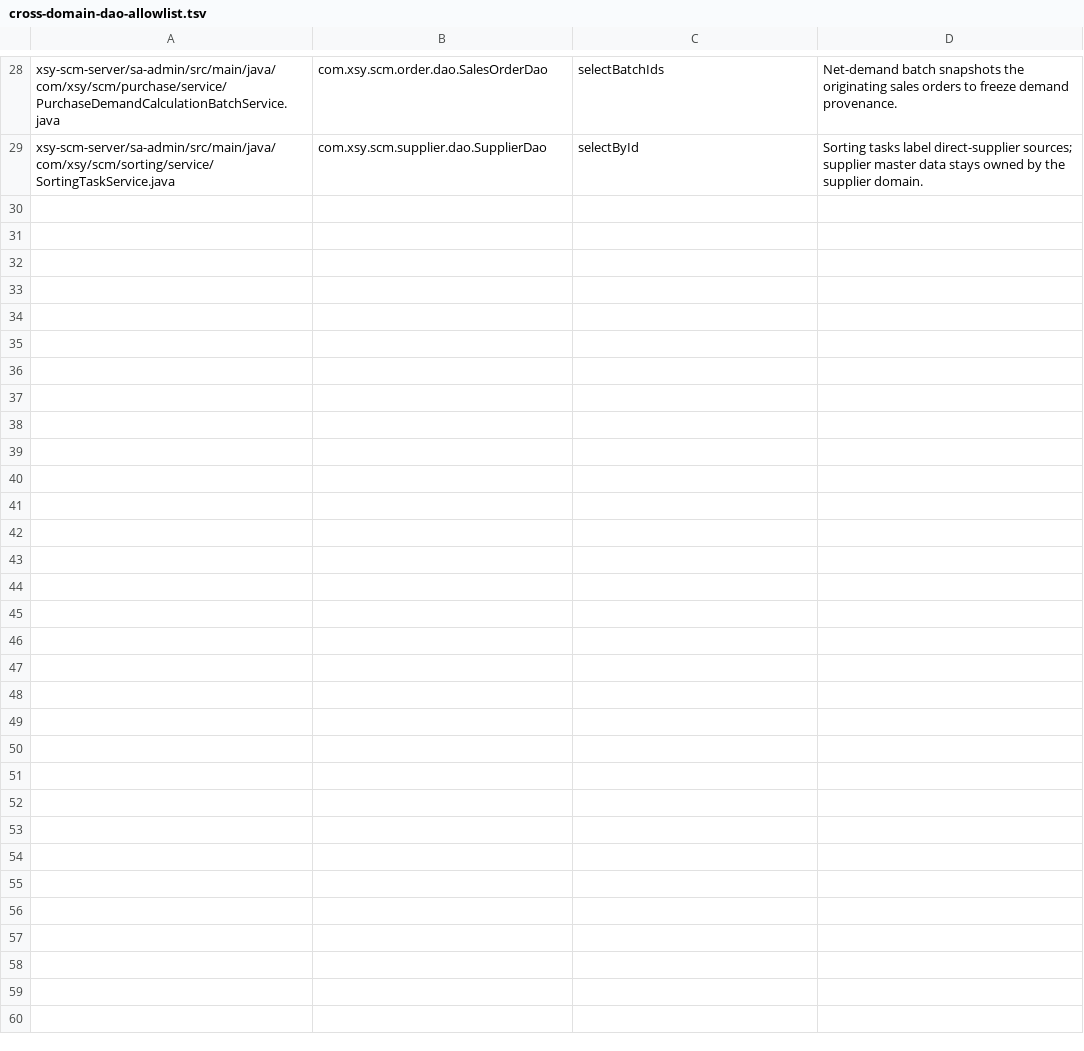
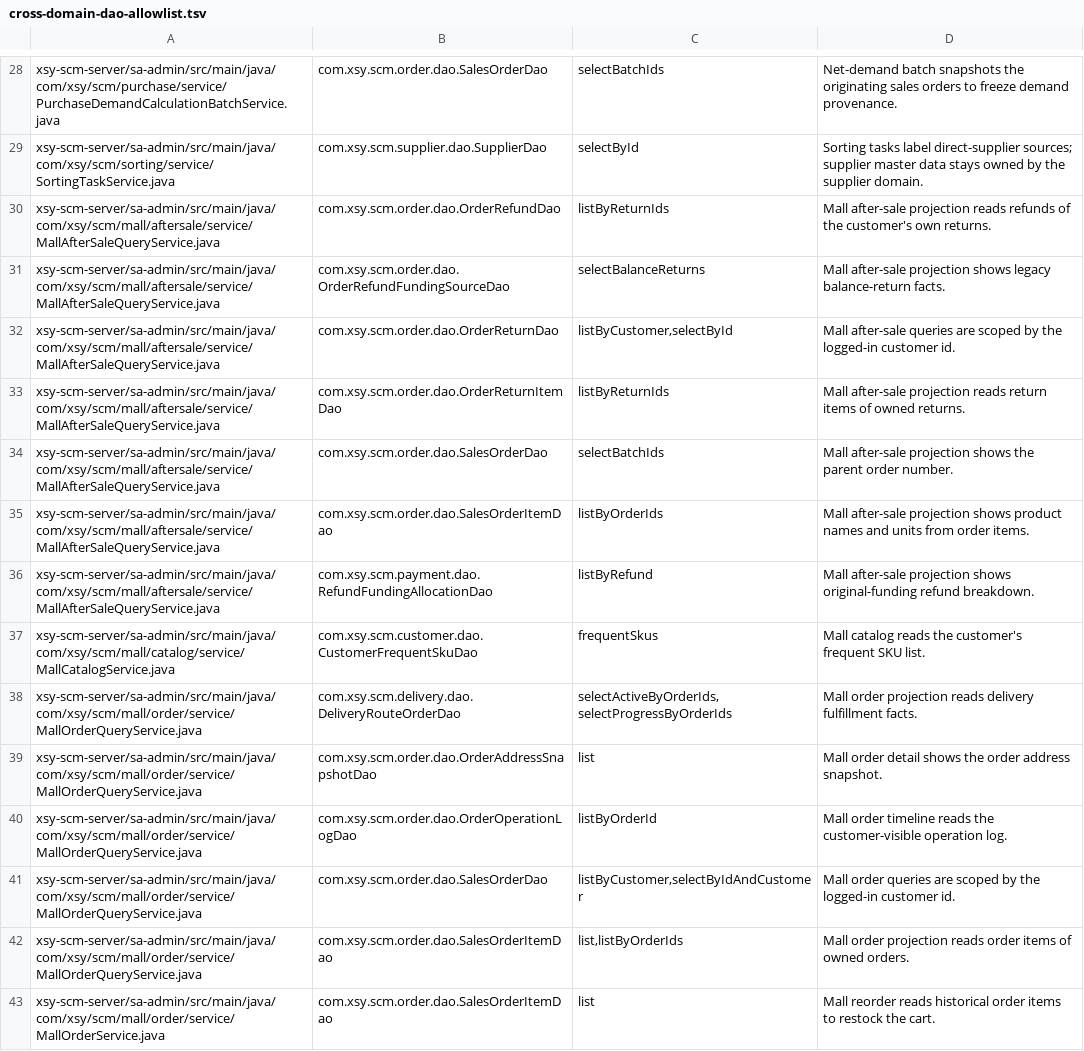
Before and after one commit to LuckilyLm/xsy-scm, a TSV file: tools/quality/cross-domain-dao-allowlist.tsv, drawn as a sheet; only a part is shown, gaps mark what is left out.

Commit message:
feat(mall): add customer after-sale center backend
- OrderReturnService 新增 createFromMall / cancelFromMall，沿用 cancelFromMall
  的 enforceEmployeeScope 分流：订单状态门槛、可退数量上限、幂等与操作日志
  全走正式退货路径，商城入口只跳过员工负责人范围
- 新增 /scm/mall/after-sales 四端点：列表（分页 + orderId 过滤）、详情、
  申请、撤销；归属按登录客户判定，撤销仅限待审核并留痕「客户自行撤销」
- 详情投影含服务端口径进度节点、退款结果与原路退回明细（V120 分摊行；
  旧纯余额路径按余额流水拼一行），渠道失败码不下发客户
- 新增 MallAfterSaleDisplayStatusEnum，由正式退货单与退款单状态派生
- 配套 DAO 只读查询（listByCustomer / listByReturnIds）与跨域守卫白名单
  补齐全部 mall 条目（含 main 上既有 7 条漏登记），守卫已 PASS
- mvn compile / test-compile 通过；新增 15 项单测按本轮要求未运行

```diff
--- a/tools/quality/cross-domain-dao-allowlist.tsv
+++ b/tools/quality/cross-domain-dao-allowlist.tsv
@@ -29 +29,15 @@ xsy-scm-server/sa-admin/src/main/java/com/xsy/scm/purchase/service/PurchaseDeman
 xsy-scm-server/sa-admin/src/main/java/com/xsy/scm/sorting/service/SortingTaskService.java	com.xsy.scm.supplier.dao.SupplierDao	selectById	Sorting tasks label direct-supplier sources; supplier master data stays owned by the supplier domain.
+xsy-scm-server/sa-admin/src/main/java/com/xsy/scm/mall/aftersale/service/MallAfterSaleQueryService.java	com.xsy.scm.order.dao.OrderRefundDao	listByReturnIds	Mall after-sale projection reads refunds of the customer's own returns.
+xsy-scm-server/sa-admin/src/main/java/com/xsy/scm/mall/aftersale/service/MallAfterSaleQueryService.java	com.xsy.scm.order.dao.OrderRefundFundingSourceDao	selectBalanceReturns	Mall after-sale projection shows legacy balance-return facts.
+xsy-scm-server/sa-admin/src/main/java/com/xsy/scm/mall/aftersale/service/MallAfterSaleQueryService.java	com.xsy.scm.order.dao.OrderReturnDao	listByCustomer,selectById	Mall after-sale queries are scoped by the logged-in customer id.
+xsy-scm-server/sa-admin/src/main/java/com/xsy/scm/mall/aftersale/service/MallAfterSaleQueryService.java	com.xsy.scm.order.dao.OrderReturnItemDao	listByReturnIds	Mall after-sale projection reads return items of owned returns.
+xsy-scm-server/sa-admin/src/main/java/com/xsy/scm/mall/aftersale/service/MallAfterSaleQueryService.java	com.xsy.scm.order.dao.SalesOrderDao	selectBatchIds	Mall after-sale projection shows the parent order number.
+xsy-scm-server/sa-admin/src/main/java/com/xsy/scm/mall/aftersale/service/MallAfterSaleQueryService.java	com.xsy.scm.order.dao.SalesOrderItemDao	listByOrderIds	Mall after-sale projection shows product names and units from order items.
+xsy-scm-server/sa-admin/src/main/java/com/xsy/scm/mall/aftersale/service/MallAfterSaleQueryService.java	com.xsy.scm.payment.dao.RefundFundingAllocationDao	listByRefund	Mall after-sale projection shows original-funding refund breakdown.
+xsy-scm-server/sa-admin/src/main/java/com/xsy/scm/mall/catalog/service/MallCatalogService.java	com.xsy.scm.customer.dao.CustomerFrequentSkuDao	frequentSkus	Mall catalog reads the customer's frequent SKU list.
+xsy-scm-server/sa-admin/src/main/java/com/xsy/scm/mall/order/service/MallOrderQueryService.java	com.xsy.scm.delivery.dao.DeliveryRouteOrderDao	selectActiveByOrderIds,selectProgressByOrderIds	Mall order projection reads delivery fulfillment facts.
+xsy-scm-server/sa-admin/src/main/java/com/xsy/scm/mall/order/service/MallOrderQueryService.java	com.xsy.scm.order.dao.OrderAddressSnapshotDao	list	Mall order detail shows the order address snapshot.
+xsy-scm-server/sa-admin/src/main/java/com/xsy/scm/mall/order/service/MallOrderQueryService.java	com.xsy.scm.order.dao.OrderOperationLogDao	listByOrderId	Mall order timeline reads the customer-visible operation log.
+xsy-scm-server/sa-admin/src/main/java/com/xsy/scm/mall/order/service/MallOrderQueryService.java	com.xsy.scm.order.dao.SalesOrderDao	listByCustomer,selectByIdAndCustomer	Mall order queries are scoped by the logged-in customer id.
+xsy-scm-server/sa-admin/src/main/java/com/xsy/scm/mall/order/service/MallOrderQueryService.java	com.xsy.scm.order.dao.SalesOrderItemDao	list,listByOrderIds	Mall order projection reads order items of owned orders.
+xsy-scm-server/sa-admin/src/main/java/com/xsy/scm/mall/order/service/MallOrderService.java	com.xsy.scm.order.dao.SalesOrderItemDao	list	Mall reorder reads historical order items to restock the cart.
```
Also changed, not shown: 21 other files.
